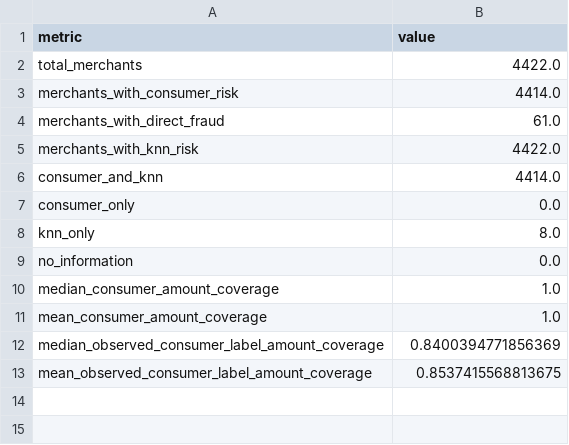
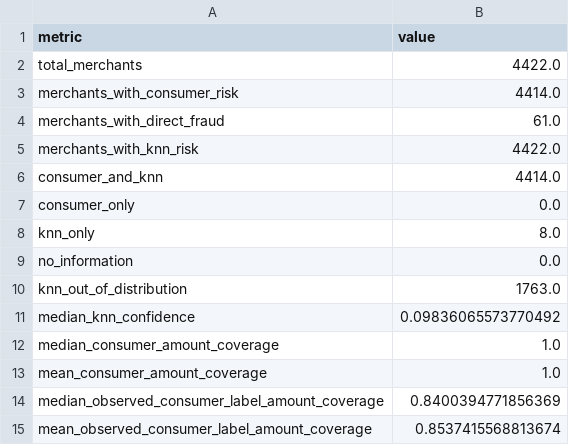
Before and after one commit to yixxx111/MAST30034-Project-2-Group-50, a CSV file: member4_fraud/result/fraud_risk_coverage_summary.csv, drawn as a sheet.

```diff
--- a/member4_fraud/result/fraud_risk_coverage_summary.csv
+++ b/member4_fraud/result/fraud_risk_coverage_summary.csv
@@ -9,2 +9,4 @@ knn_only,8.0
 no_information,0.0
+knn_out_of_distribution,1763.0
+median_knn_confidence,0.09836065573770492
 median_consumer_amount_coverage,1.0
@@ -12,2 +14,2 @@ mean_consumer_amount_coverage,1.0
 median_observed_consumer_label_amount_coverage,0.8400394771856369
-mean_observed_consumer_label_amount_coverage,0.8537415568813675
+mean_observed_consumer_label_amount_coverage,0.8537415568813674
```
Also changed, not shown: member4_fraud/result/merchant_best_model_forms.csv, member4_fraud/result/merchant_model_comparison.csv, 18 other files.
